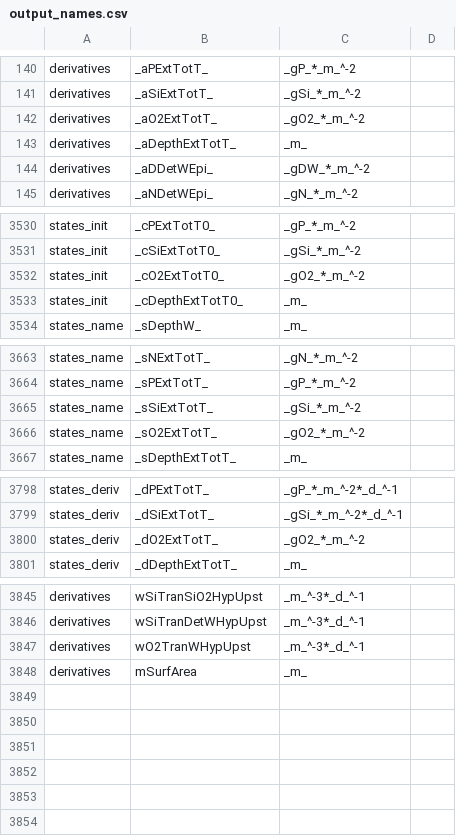
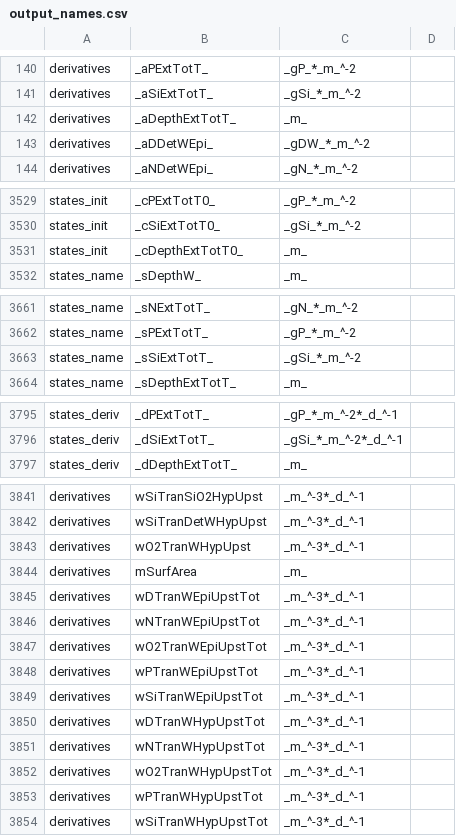
Before and after one commit to LilithKramer/ShinyPCModel, a CSV file: settings/output_names.csv, drawn as a sheet; only a part is shown, gaps mark what is left out.

Commit message:
Minor updates
- removed unnecessary files
- adjusted typo
- added screenshots
- fixed the way measurement data is displayed for networks
- different way of handling y-axis

```diff
--- a/settings/output_names.csv
+++ b/settings/output_names.csv
@@ -141,3 +141,2 @@ derivatives,_aPExtTotT_,_gP_*_m_^-2,
 derivatives,_aSiExtTotT_,_gSi_*_m_^-2,
-derivatives,_aO2ExtTotT_,_gO2_*_m_^-2,
 derivatives,_aDepthExtTotT_,_m_,
@@ -3531,3 +3530,2 @@ states_init,_cPExtTotT0_,_gP_*_m_^-2,
 states_init,_cSiExtTotT0_,_gSi_*_m_^-2,
-states_init,_cO2ExtTotT0_,_gO2_*_m_^-2,
 states_init,_cDepthExtTotT0_,_m_,
@@ -3665,3 +3663,2 @@ states_name,_sPExtTotT_,_gP_*_m_^-2,
 states_name,_sSiExtTotT_,_gSi_*_m_^-2,
-states_name,_sO2ExtTotT_,_gO2_*_m_^-2,
 states_name,_sDepthExtTotT_,_m_,
@@ -3799,3 +3796,2 @@ states_deriv,_dPExtTotT_,_gP_*_m_^-2*_d_^-1,
 states_deriv,_dSiExtTotT_,_gSi_*_m_^-2*_d_^-1,
-states_deriv,_dO2ExtTotT_,_gO2_*_m_^-2,
 states_deriv,_dDepthExtTotT_,_m_,
@@ -3848 +3844,11 @@ derivatives,wO2TranWHypUpst,_m_^-3*_d_^-1,
 derivatives,mSurfArea,_m_,
+derivatives,wDTranWEpiUpstTot,_m_^-3*_d_^-1,
+derivatives,wNTranWEpiUpstTot,_m_^-3*_d_^-1,
+derivatives,wO2TranWEpiUpstTot,_m_^-3*_d_^-1,
+derivatives,wPTranWEpiUpstTot,_m_^-3*_d_^-1,
+derivatives,wSiTranWEpiUpstTot,_m_^-3*_d_^-1,
+derivatives,wDTranWHypUpstTot,_m_^-3*_d_^-1,
+derivatives,wNTranWHypUpstTot,_m_^-3*_d_^-1,
+derivatives,wO2TranWHypUpstTot,_m_^-3*_d_^-1,
+derivatives,wPTranWHypUpstTot,_m_^-3*_d_^-1,
+derivatives,wSiTranWHypUpstTot,_m_^-3*_d_^-1,
```
Also changed, not shown: 8 other files.
